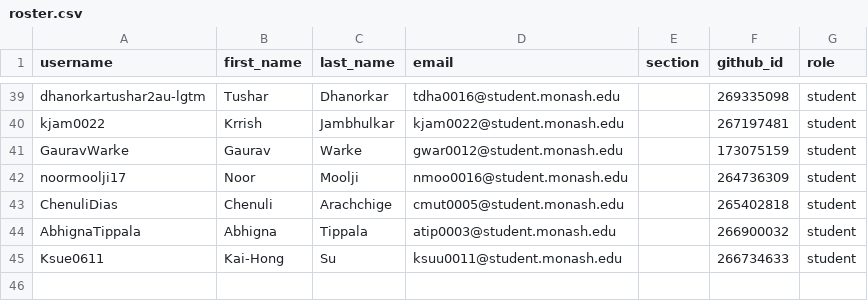
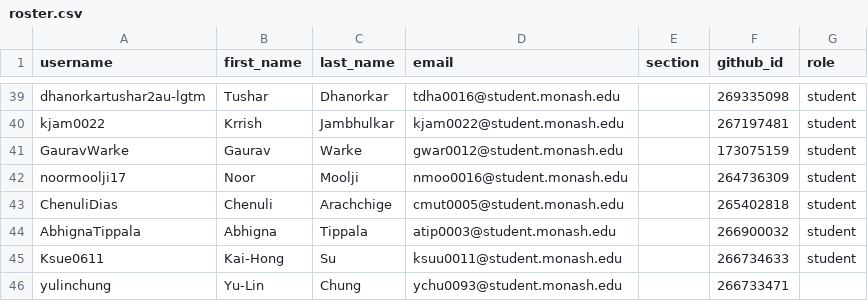
Before and after one commit to ETC5523-2026/classroom50, a CSV file: etc5523/roster.csv, drawn as a sheet; only a part is shown, gaps mark what is left out; the diff names each change by its address in the sheet, - before the commit and + after, or states it on an @@ line.

Commit message:
[Classroom 50] Add student: etc5523/yulinchung

```diff
--- a/etc5523/roster.csv
+++ b/etc5523/roster.csv
+row 46: yulinchung | Yu-Lin | Chung | ychu0093@student.monash.edu |  | 266733471
```
